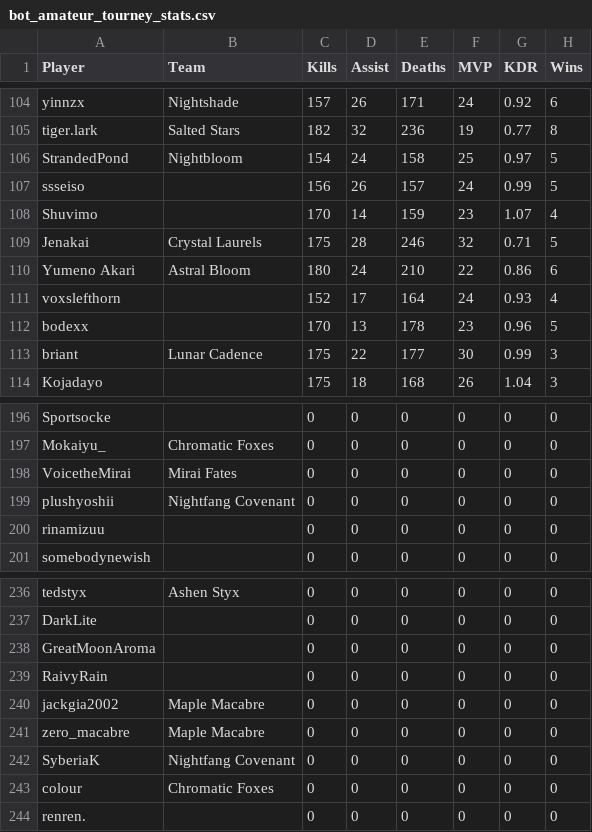
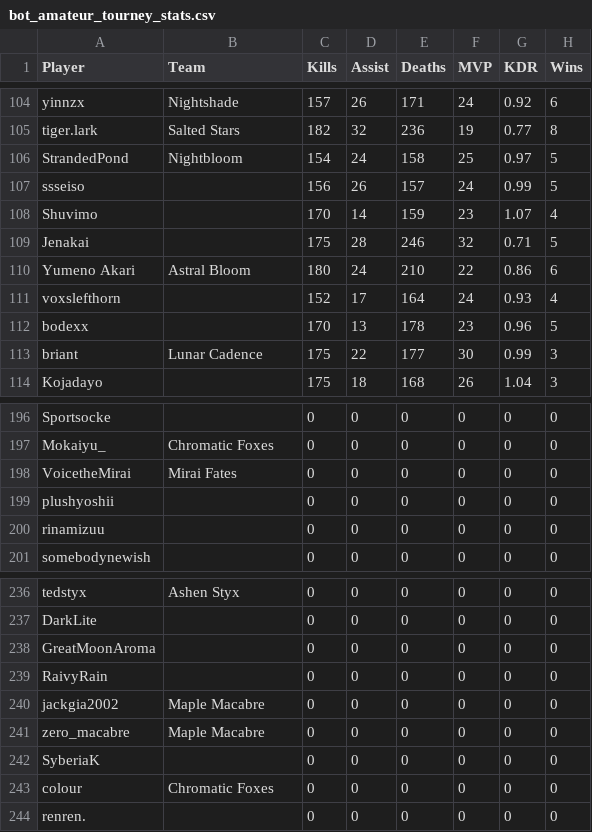
Before and after one commit to CGreyIce/bot-pro-league, a CSV file: data/bot_amateur_tourney_stats.csv, drawn as a sheet; only a part is shown, gaps mark what is left out; the diff covers the shown part only; the diff names each change by its address in the sheet, - before the commit and + after, or states it on an @@ line.

```diff
--- a/data/bot_amateur_tourney_stats.csv
+++ b/data/bot_amateur_tourney_stats.csv
-B109 (Team): Crystal Laurels
+B109 (Team): (empty)
-B199 (Team): Nightfang Covenant
+B199 (Team): (empty)
-B242 (Team): Nightfang Covenant
+B242 (Team): (empty)
```
Also changed, not shown: 17 edited cells elsewhere in this file, data/bot_tourney_stats.csv, data/pro_team.csv, 14 other files.
